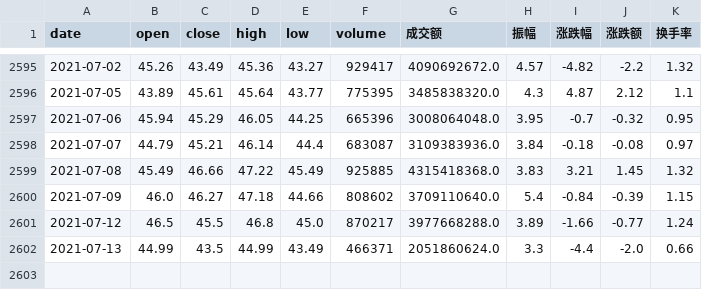
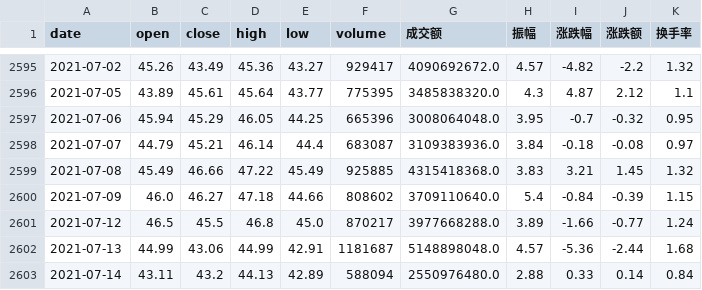
Before and after one commit to A-kali/finance_and_quant, a CSV file: akshare_dataframe/002475_20210713.csv (was akshare_dataframe/002475_20210712.csv), drawn as a sheet; only a part is shown, gaps mark what is left out.

```diff
--- a/akshare_dataframe/002475_20210712.csv
+++ b/akshare_dataframe/002475_20210713.csv
@@ -2601,2 +2601,3 @@ date,open,close,high,low,volume,成交额,振幅,涨跌幅,涨跌额,换手率
 2021-07-12,46.5,45.5,46.8,45.0,870217,3977668288.0,3.89,-1.66,-0.77,1.24
-2021-07-13,44.99,43.5,44.99,43.49,466371,2051860624.0,3.3,-4.4,-2.0,0.66
+2021-07-13,44.99,43.06,44.99,42.91,1181687,5148898048.0,4.57,-5.36,-2.44,1.68
+2021-07-14,43.11,43.2,44.13,42.89,588094,2550976480.0,2.88,0.33,0.14,0.84
```
Also changed, not shown: akshare_dataframe/002876_20210713.csv, akshare_dataframe/300015_20210713.csv, 4 other files.
